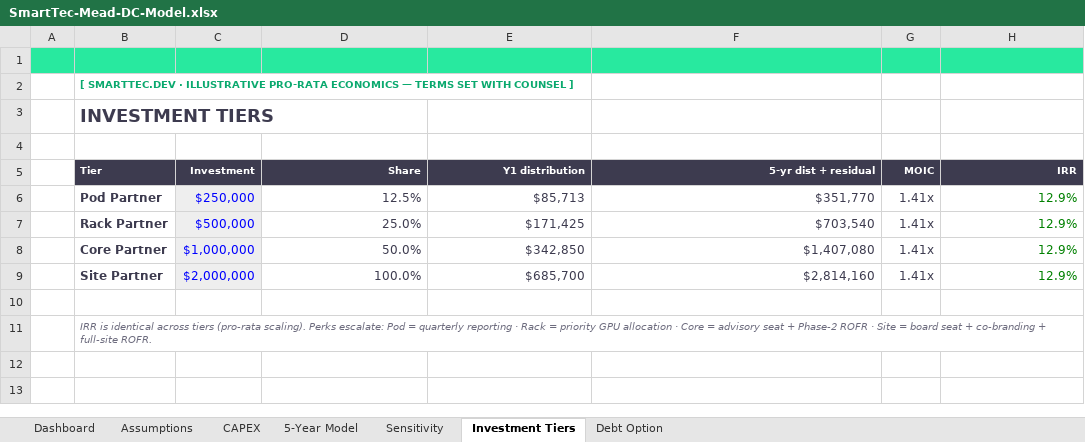
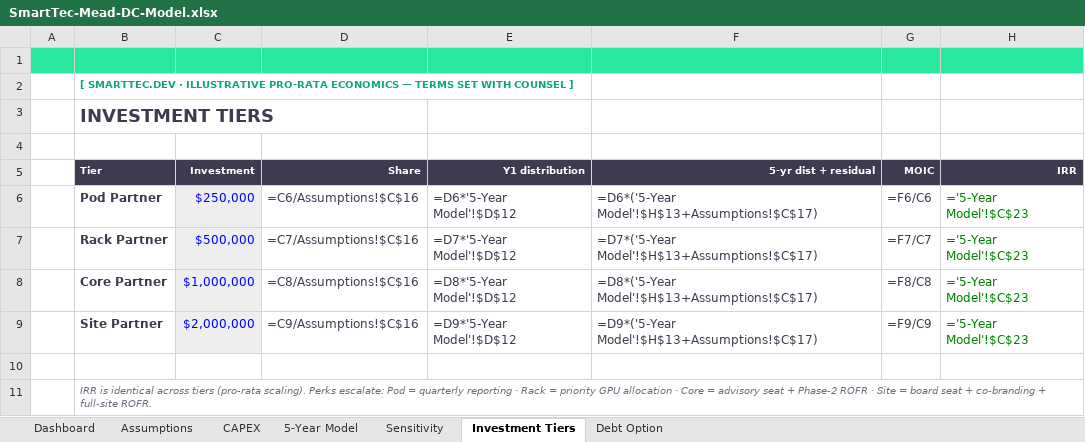
Before and after one commit to UDGOK/smarttec, an Excel workbook: protected-files/SmartTec-Mead-DC-Model.xlsx, sheet Investment Tiers, drawn as a sheet; values as stored, in another font and other column widths than the file's, no borders; formulas without a stored value are shown as written; the diff names each change by its address in the sheet, - before the commit and + after, or states it on an @@ line.

Commit message:
Data room: memo adds public launch pricing line ($4.80 OD / $4.50 anchor vs $6.25 market); Excel model on-demand rate assumption 6.25 -> 4.80 (own public list price - cannot model above own list)

```diff
--- a/protected-files/SmartTec-Mead-DC-Model.xlsx (sheet Investment Tiers)
+++ b/protected-files/SmartTec-Mead-DC-Model.xlsx (sheet Investment Tiers)
-D6 (Share): 12.5%
+D6 (Share): =C6/Assumptions!$C$16
-E6 (Y1 distribution): $85,713
+E6 (Y1 distribution): =D6*'5-Year Model'!$D$12
-F6 (5-yr dist + residual): $351,770
+F6 (5-yr dist + residual): =D6*('5-Year Model'!$H$13+Assumptions!$C$17)
-G6 (MOIC): 1.41x
+G6 (MOIC): =F6/C6
-H6:H9 (IRR): 12.9%
+H6:H9 (IRR): ='5-Year Model'!$C$23
-D7 (Share): 25.0%
+D7 (Share): =C7/Assumptions!$C$16
-E7 (Y1 distribution): $171,425
+E7 (Y1 distribution): =D7*'5-Year Model'!$D$12
-F7 (5-yr dist + residual): $703,540
+F7 (5-yr dist + residual): =D7*('5-Year Model'!$H$13+Assumptions!$C$17)
-G7 (MOIC): 1.41x
+G7 (MOIC): =F7/C7
-D8 (Share): 50.0%
+D8 (Share): =C8/Assumptions!$C$16
-E8 (Y1 distribution): $342,850
+E8 (Y1 distribution): =D8*'5-Year Model'!$D$12
-F8 (5-yr dist + residual): $1,407,080
+F8 (5-yr dist + residual): =D8*('5-Year Model'!$H$13+Assumptions!$C$17)
-G8 (MOIC): 1.41x
+G8 (MOIC): =F8/C8
-D9 (Share): 100.0%
+D9 (Share): =C9/Assumptions!$C$16
-E9 (Y1 distribution): $685,700
+E9 (Y1 distribution): =D9*'5-Year Model'!$D$12
-F9 (5-yr dist + residual): $2,814,160
+F9 (5-yr dist + residual): =D9*('5-Year Model'!$H$13+Assumptions!$C$17)
-G9 (MOIC): 1.41x
+G9 (MOIC): =F9/C9
```
Also changed, not shown: sheet 5-Year Model, sheet Sensitivity, sheet Debt Option, sheet Dashboard, sheet CAPEX, sheet Assumptions.
